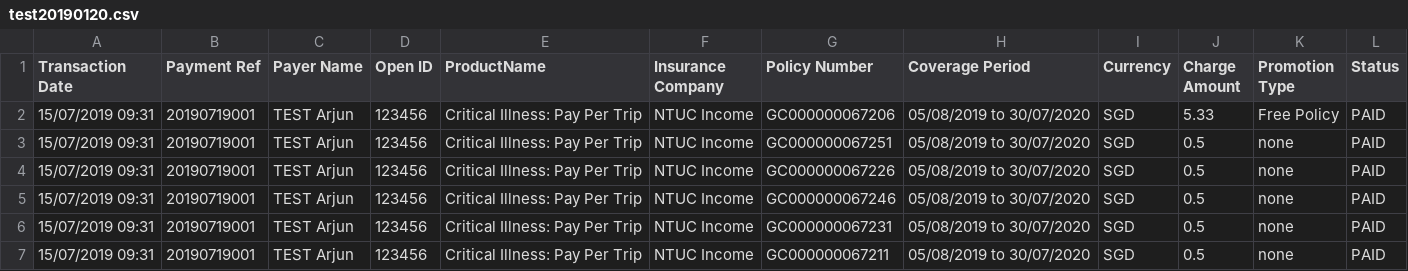
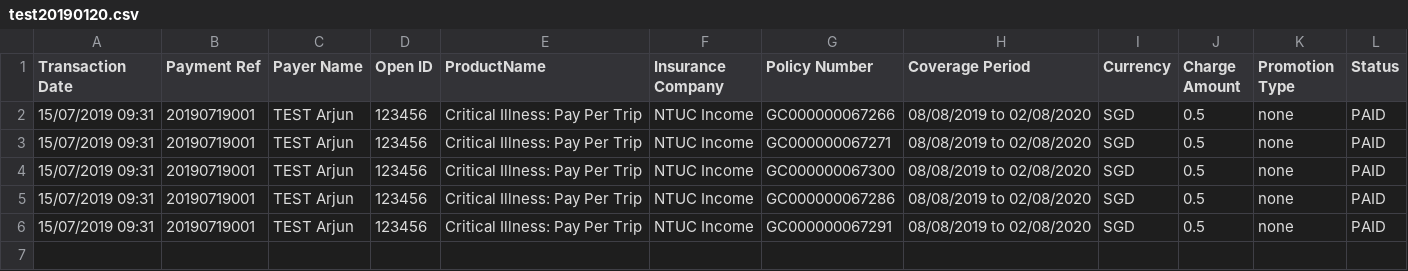
Before and after one commit to dorise1/test, a CSV file: test20190120.csv, drawn as a sheet.

Commit message:
Update test20190120.csv

```diff
--- a/test20190120.csv
+++ b/test20190120.csv
@@ -1,7 +1,6 @@
 Transaction Date,Payment Ref,Payer Name,Open ID,ProductName,Insurance Company,Policy Number,Coverage Period,Currency,Charge Amount,Promotion Type,Status
-15/07/2019 09:31,20190719001,TEST Arjun,123456,Critical Illness: Pay Per Trip,NTUC Income,GC000000067206,05/08/2019 to 30/07/2020,SGD,5.33,Free Policy,PAID
-15/07/2019 09:31,20190719001,TEST Arjun,123456,Critical Illness: Pay Per Trip,NTUC Income,GC000000067251,05/08/2019 to 30/07/2020,SGD,0.5,none,PAID
-15/07/2019 09:31,20190719001,TEST Arjun,123456,Critical Illness: Pay Per Trip,NTUC Income,GC000000067226,05/08/2019 to 30/07/2020,SGD,0.5,none,PAID
-15/07/2019 09:31,20190719001,TEST Arjun,123456,Critical Illness: Pay Per Trip,NTUC Income,GC000000067246,05/08/2019 to 30/07/2020,SGD,0.5,none,PAID
-15/07/2019 09:31,20190719001,TEST Arjun,123456,Critical Illness: Pay Per Trip,NTUC Income,GC000000067231,05/08/2019 to 30/07/2020,SGD,0.5,none,PAID
-15/07/2019 09:31,20190719001,TEST Arjun,123456,Critical Illness: Pay Per Trip,NTUC Income,GC000000067211,05/08/2019 to 30/07/2020,SGD,0.5,none,PAID
+15/07/2019 09:31,20190719001,TEST Arjun,123456,Critical Illness: Pay Per Trip,NTUC Income,GC000000067266,08/08/2019 to 02/08/2020,SGD,0.5,none,PAID
+15/07/2019 09:31,20190719001,TEST Arjun,123456,Critical Illness: Pay Per Trip,NTUC Income,GC000000067271,08/08/2019 to 02/08/2020,SGD,0.5,none,PAID
+15/07/2019 09:31,20190719001,TEST Arjun,123456,Critical Illness: Pay Per Trip,NTUC Income,GC000000067300,08/08/2019 to 02/08/2020,SGD,0.5,none,PAID
+15/07/2019 09:31,20190719001,TEST Arjun,123456,Critical Illness: Pay Per Trip,NTUC Income,GC000000067286,08/08/2019 to 02/08/2020,SGD,0.5,none,PAID
+15/07/2019 09:31,20190719001,TEST Arjun,123456,Critical Illness: Pay Per Trip,NTUC Income,GC000000067291,08/08/2019 to 02/08/2020,SGD,0.5,none,PAID
```
